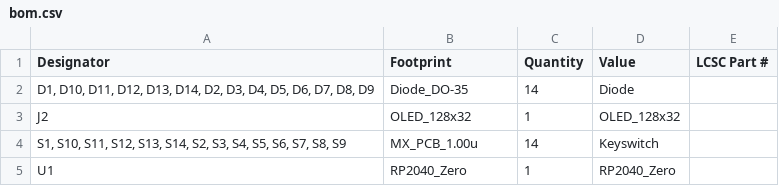
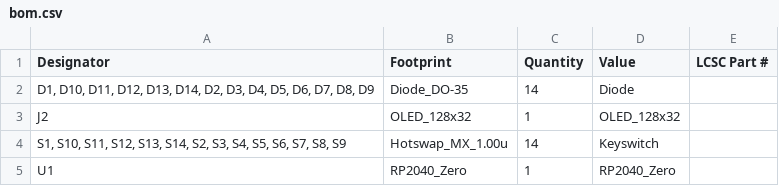
Before and after one commit to jjesuscastro/Macropads, a CSV file: Hesu14/production/bom.csv, drawn as a sheet.

```diff
--- a/Hesu14/production/bom.csv
+++ b/Hesu14/production/bom.csv
@@ -3,3 +3,3 @@
 J2,OLED_128x32,1,OLED_128x32,
-"S1, S10, S11, S12, S13, S14, S2, S3, S4, S5, S6, S7, S8, S9",MX_PCB_1.00u,14,Keyswitch,
+"S1, S10, S11, S12, S13, S14, S2, S3, S4, S5, S6, S7, S8, S9",Hotswap_MX_1.00u,14,Keyswitch,
 U1,RP2040_Zero,1,RP2040_Zero,
```
Also changed, not shown: Hesu14/production/positions.csv, 17 other files.
